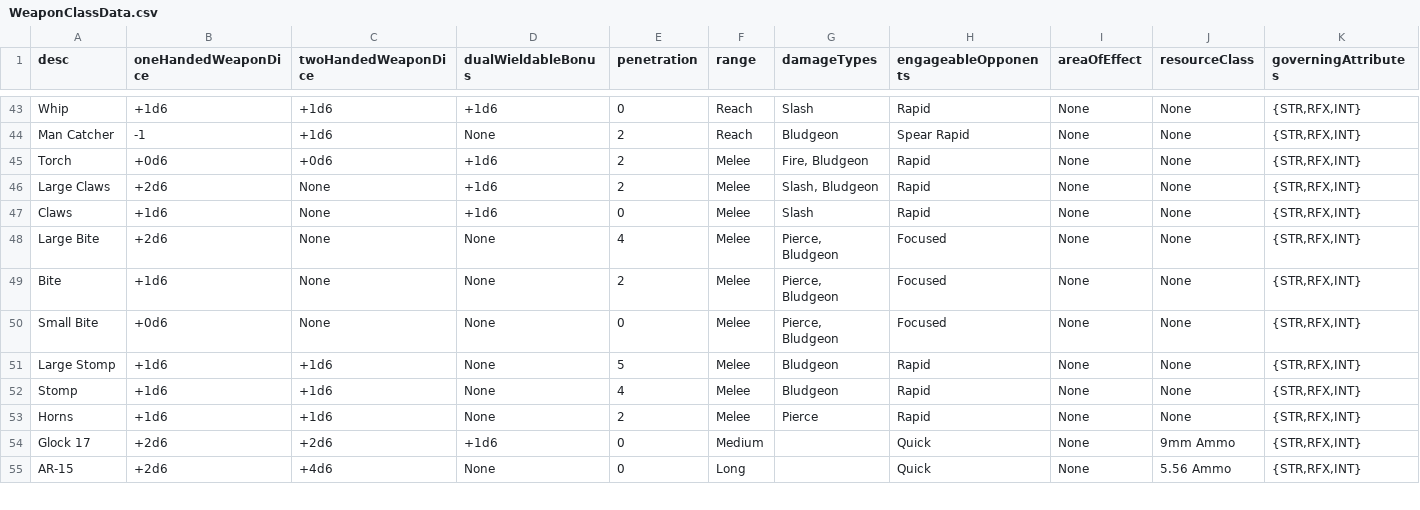
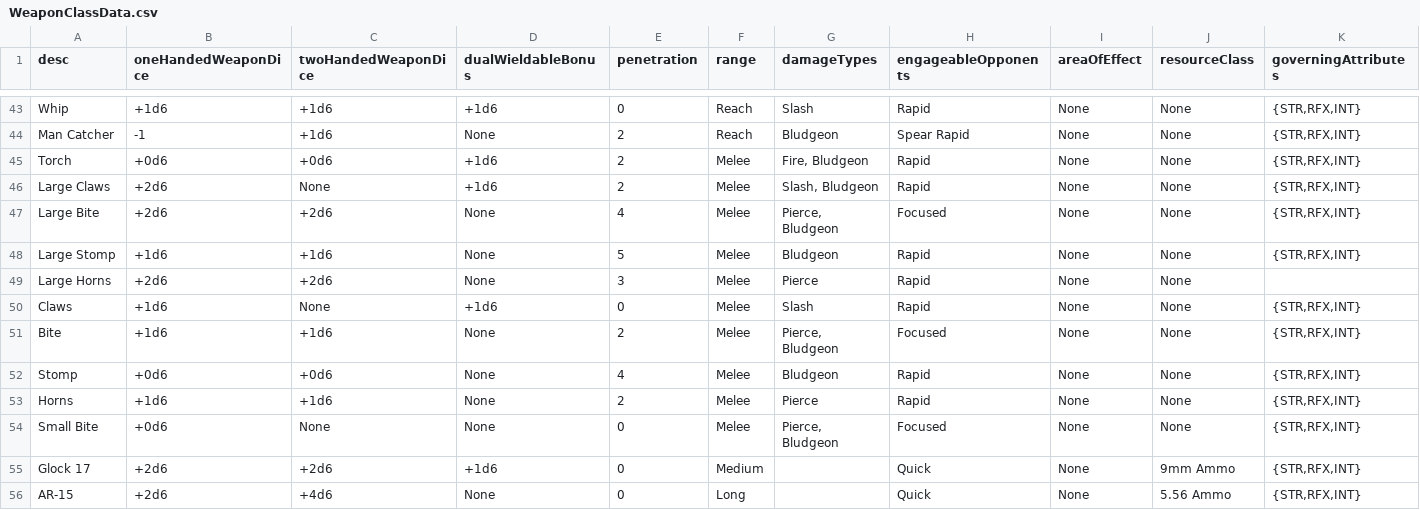
Before and after one commit to JackDanna/OldFallenCharacterSheet, a CSV file: src/Server/FallenData/WeaponClassData.csv, drawn as a sheet; only a part is shown, gaps mark what is left out.

Commit message:
Added Large Horns

```diff
--- a/src/Server/FallenData/WeaponClassData.csv
+++ b/src/Server/FallenData/WeaponClassData.csv
@@ -46,9 +46,10 @@ Torch,+0d6,+0d6,+1d6,2,Melee,"Fire, Bludgeon",Rapid,None,None,"{STR,RFX,INT}"
 Large Claws,+2d6,None,+1d6,2,Melee,"Slash, Bludgeon",Rapid,None,None,"{STR,RFX,INT}"
+Large Bite,+2d6,+2d6,None,4,Melee,"Pierce, Bludgeon",Focused,None,None,"{STR,RFX,INT}"
+Large Stomp,+1d6,+1d6,None,5,Melee,Bludgeon,Rapid,None,None,"{STR,RFX,INT}"
+Large Horns,+2d6,+2d6,None,3,Melee,Pierce,Rapid,None,None,
 Claws,+1d6,None,+1d6,0,Melee,Slash,Rapid,None,None,"{STR,RFX,INT}"
-Large Bite,+2d6,None,None,4,Melee,"Pierce, Bludgeon",Focused,None,None,"{STR,RFX,INT}"
-Bite,+1d6,None,None,2,Melee,"Pierce, Bludgeon",Focused,None,None,"{STR,RFX,INT}"
+Bite,+1d6,+1d6,None,2,Melee,"Pierce, Bludgeon",Focused,None,None,"{STR,RFX,INT}"
+Stomp,+0d6,+0d6,None,4,Melee,Bludgeon,Rapid,None,None,"{STR,RFX,INT}"
+Horns,+1d6,+1d6,None,2,Melee,Pierce,Rapid,None,None,"{STR,RFX,INT}"
 Small Bite,+0d6,None,None,0,Melee,"Pierce, Bludgeon",Focused,None,None,"{STR,RFX,INT}"
-Large Stomp,+1d6,+1d6,None,5,Melee,Bludgeon,Rapid,None,None,"{STR,RFX,INT}"
-Stomp,+1d6,+1d6,None,4,Melee,Bludgeon,Rapid,None,None,"{STR,RFX,INT}"
-Horns,+1d6,+1d6,None,2,Melee,Pierce,Rapid,None,None,"{STR,RFX,INT}"
 Glock 17,+2d6,+2d6,+1d6,0,Medium,,Quick,None,9mm Ammo,"{STR,RFX,INT}"
```
